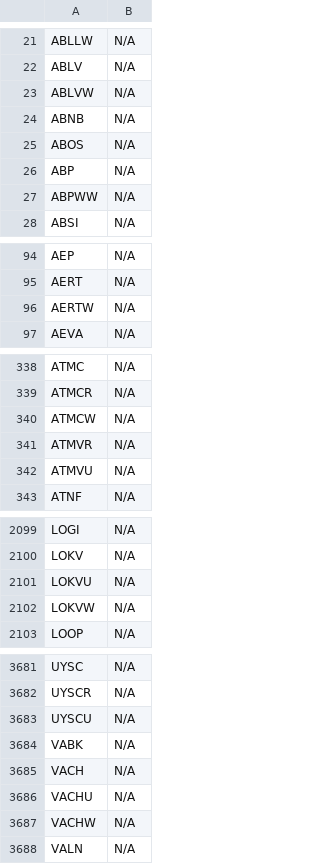
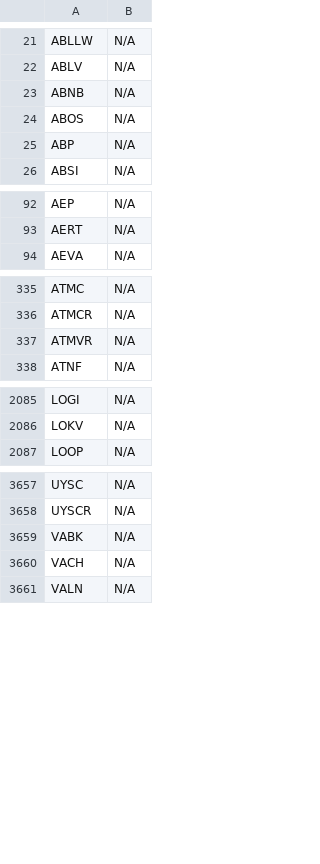
Before and after one commit to JNewman-cell/StockProjects, a CSV file: StockTickers/nasdaq_tickers_cleaned.csv, drawn as a sheet; only a part is shown, gaps mark what is left out; the diff covers the shown part only.

Commit message:
Add cleaned dataset CSVs and Trie pickle

```diff
--- a/StockTickers/nasdaq_tickers_cleaned.csv
+++ b/StockTickers/nasdaq_tickers_cleaned.csv
@@ -22,3 +22,2 @@ ABLLW,N/A
 ABLV,N/A
-ABLVW,N/A
 ABNB,N/A
@@ -26,3 +25,2 @@ ABOS,N/A
 ABP,N/A
-ABPWW,N/A
 ABSI,N/A
@@ -95,3 +93,2 @@ AEP,N/A
 AERT,N/A
-AERTW,N/A
 AEVA,N/A
@@ -339,5 +336,3 @@ ATMC,N/A
 ATMCR,N/A
-ATMCW,N/A
 ATMVR,N/A
-ATMVU,N/A
 ATNF,N/A
@@ -2100,4 +2086,2 @@ LOGI,N/A
 LOKV,N/A
-LOKVU,N/A
-LOKVW,N/A
 LOOP,N/A
@@ -3682,7 +3658,4 @@ UYSC,N/A
 UYSCR,N/A
-UYSCU,N/A
 VABK,N/A
 VACH,N/A
-VACHU,N/A
-VACHW,N/A
 VALN,N/A
```
Also changed, not shown: 9 added rows and 28 removed rows elsewhere in this file, StockTickers/nyse_tickers_cleaned.csv.
